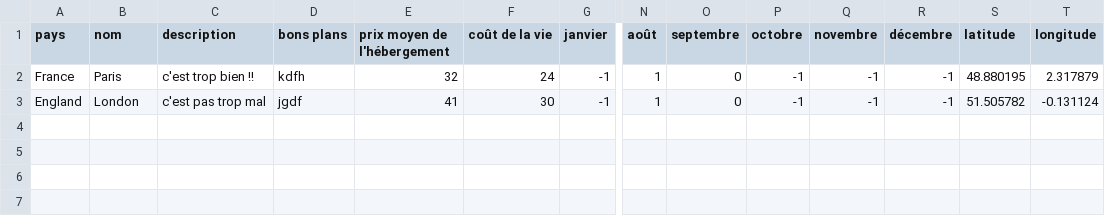
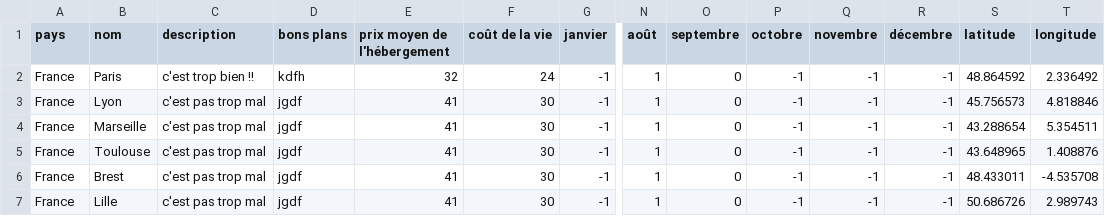
Before and after one commit to guilhemVB/Pegase, a CSV file: web/files/destinations.csv, drawn as a sheet; only a part is shown, gaps mark what is left out; rows hold the shown columns only; the diff names each change by its address in the sheet, - before the commit and + after, or states it on an @@ line.

Commit message:
Decode maplaceData

```diff
--- a/web/files/destinations.csv
+++ b/web/files/destinations.csv
-S2 (latitude): 48.880195
+S2 (latitude): 48.864592
-T2 (longitude): 2.317879
+T2 (longitude): 2.336492
-A3 (pays): England
+A3 (pays): France
-B3 (nom): London
+B3 (nom): Lyon
-S3 (latitude): 51.505782
+S3 (latitude): 45.756573
-T3 (longitude): -0.131124
+T3 (longitude): 4.818846
+row 4: France | Marseille | c'est pas trop mal | jgdf | 41 | 30 | -1 | 1 | 0 | -1 | -1 | -1 | 43.288654 | 5.354511
+row 5: France | Toulouse | c'est pas trop mal | jgdf | 41 | 30 | -1 | 1 | 0 | -1 | -1 | -1 | 43.648965 | 1.408876
+row 6: France | Brest | c'est pas trop mal | jgdf | 41 | 30 | -1 | 1 | 0 | -1 | -1 | -1 | 48.433011 | -4.535708
+row 7: France | Lille | c'est pas trop mal | jgdf | 41 | 30 | -1 | 1 | 0 | -1 | -1 | -1 | 50.686726 | 2.989743
```
Also changed, not shown: 4 other files.
